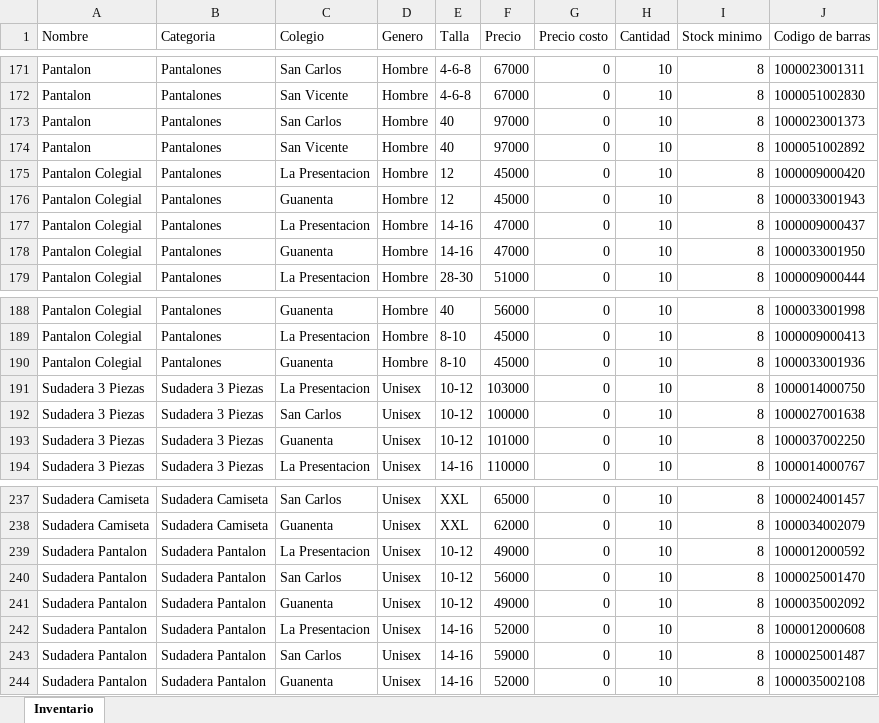
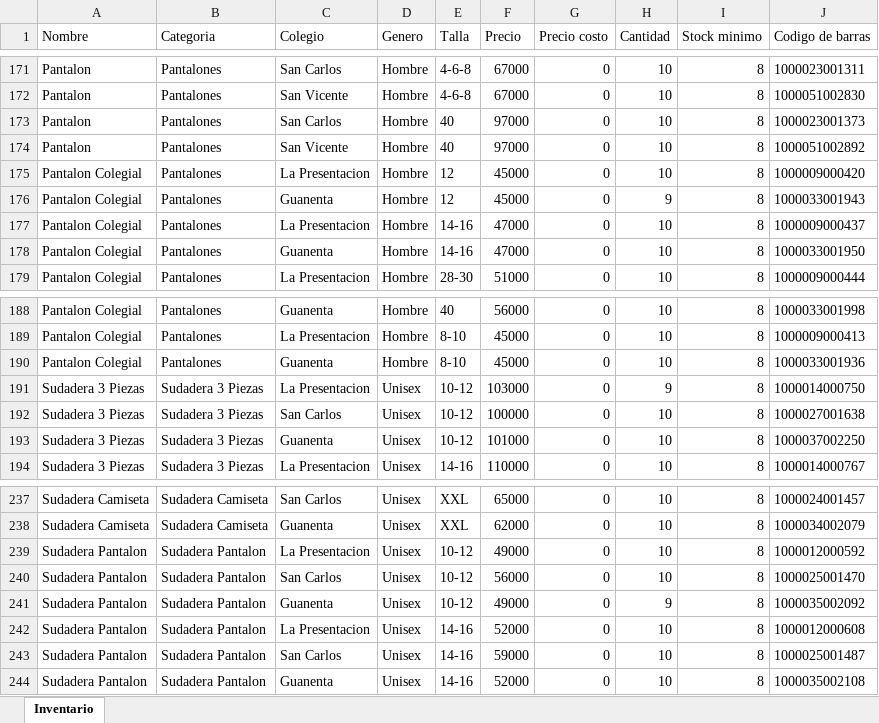
Before and after one commit to achinti24/Casacas, an Excel workbook: reportes/inventario.xlsx, sheet Inventario, drawn as a sheet; only a part is shown, gaps mark what is left out; values as stored, in another font and other column widths than the file's, no borders; the diff names each change by its address in the sheet, - before the commit and + after, or states it on an @@ line.

```diff
--- a/reportes/inventario.xlsx (sheet Inventario)
+++ b/reportes/inventario.xlsx (sheet Inventario)
-H176 (Cantidad): 10
+H176 (Cantidad): 9
-H191 (Cantidad): 10
+H191 (Cantidad): 9
-H241 (Cantidad): 10
+H241 (Cantidad): 9
```
Also changed, not shown: reportes/movimientos.xlsx, reportes/ventas.xlsx, 21 other files.
